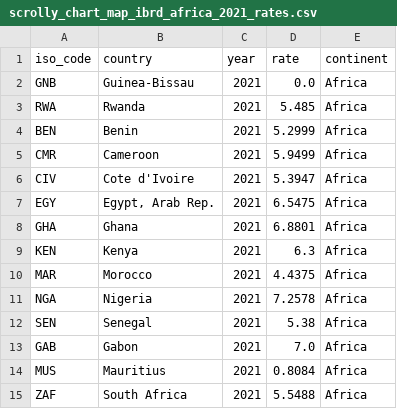
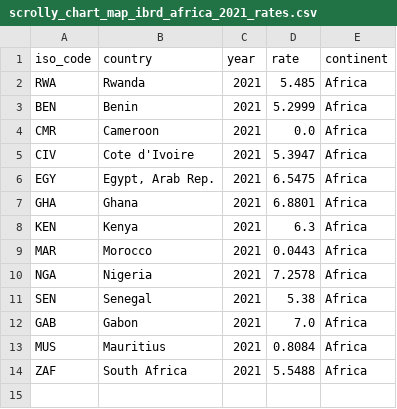
Before and after one commit to ONEcampaign/interest_rates, a CSV file: scrolly_chart_map_ibrd_africa_2021_rates.csv, drawn as a sheet.

```diff
--- a/scrolly_chart_map_ibrd_africa_2021_rates.csv
+++ b/scrolly_chart_map_ibrd_africa_2021_rates.csv
@@ -1,6 +1,5 @@
 iso_code,country,year,rate,continent
-GNB,Guinea-Bissau,2021,0.0,Africa
 RWA,Rwanda,2021,5.485,Africa
 BEN,Benin,2021,5.2999,Africa
-CMR,Cameroon,2021,5.9499,Africa
+CMR,Cameroon,2021,0.0,Africa
 CIV,Cote d'Ivoire,2021,5.3947,Africa
@@ -9,3 +8,3 @@ GHA,Ghana,2021,6.8801,Africa
 KEN,Kenya,2021,6.3,Africa
-MAR,Morocco,2021,4.4375,Africa
+MAR,Morocco,2021,0.0443,Africa
 NGA,Nigeria,2021,7.2578,Africa
```
Also changed, not shown: scrolly_bars_africa_bonds_vs_at_ibrd_rates.csv, scrolly_bars_mics_bonds_vs_at_ibrd_rates.csv.
